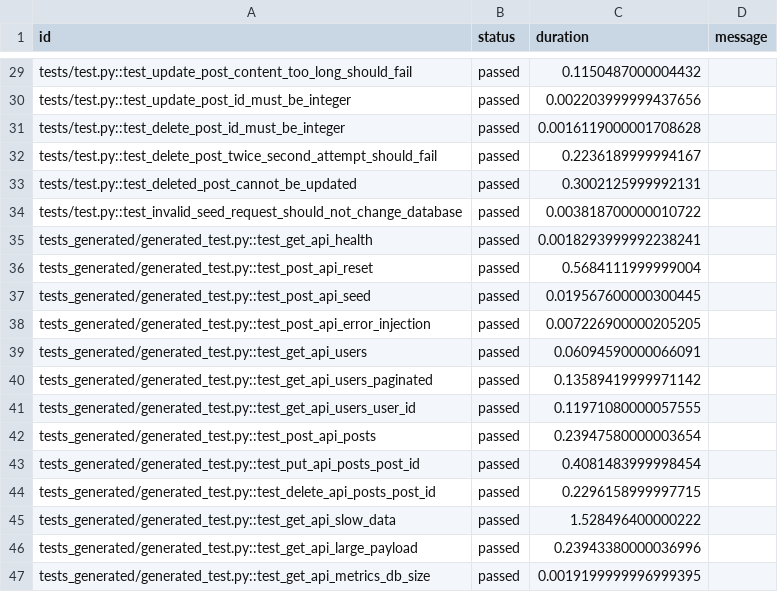
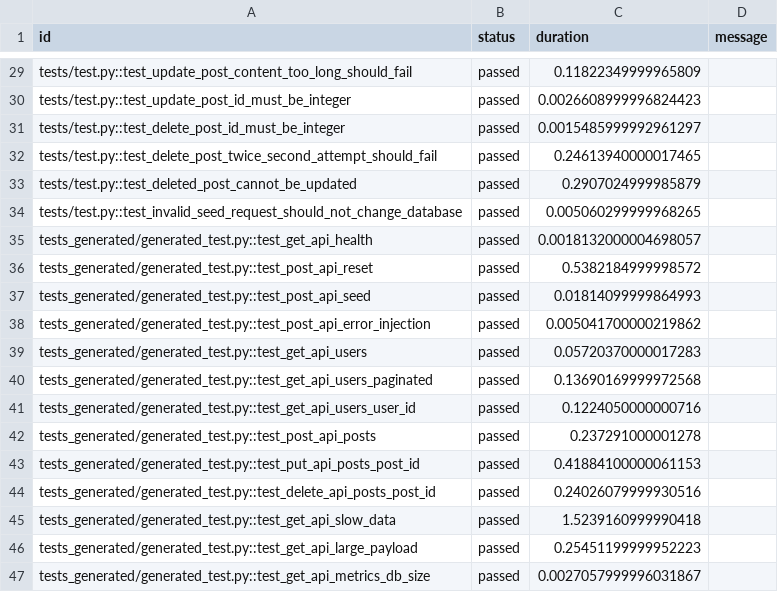
Before and after one commit to ChiththajaGalabodage/Fast-API-Project-main, a CSV file: test-results.csv, drawn as a sheet; only a part is shown, gaps mark what is left out; the diff covers the shown part only; the diff names each change by its address in the sheet, - before the commit and + after, or states it on an @@ line.

```diff
--- a/test-results.csv
+++ b/test-results.csv
-C29 (duration): 0.1150487000004432
+C29 (duration): 0.11822349999965809
-C30 (duration): 0.002203999999437656
+C30 (duration): 0.0026608999996824423
-C31 (duration): 0.0016119000001708628
+C31 (duration): 0.0015485999992961297
-C32 (duration): 0.2236189999994167
+C32 (duration): 0.24613940000017465
-C33 (duration): 0.3002125999992131
+C33 (duration): 0.2907024999985879
-C34 (duration): 0.003818700000010722
+C34 (duration): 0.005060299999968265
-C35 (duration): 0.0018293999992238241
+C35 (duration): 0.0018132000004698057
-C36 (duration): 0.5684111999999004
+C36 (duration): 0.5382184999998572
-C37 (duration): 0.019567600000300445
+C37 (duration): 0.01814099999864993
-C38 (duration): 0.007226900000205205
+C38 (duration): 0.005041700000219862
-C39 (duration): 0.06094590000066091
+C39 (duration): 0.05720370000017283
-C40 (duration): 0.13589419999971142
+C40 (duration): 0.13690169999972568
-C41 (duration): 0.11971080000057555
+C41 (duration): 0.1224050000000716
-C42 (duration): 0.23947580000003654
+C42 (duration): 0.237291000001278
-C43 (duration): 0.4081483999998454
+C43 (duration): 0.41884100000061153
-C44 (duration): 0.2296158999997715
+C44 (duration): 0.24026079999930516
-C45 (duration): 1.528496400000222
+C45 (duration): 1.5239160999990418
-C46 (duration): 0.23943380000036996
+C46 (duration): 0.25451199999952223
-C47 (duration): 0.0019199999996999395
+C47 (duration): 0.0027057999996031867
```
Also changed, not shown: 27 edited cells elsewhere in this file, 8 other files.
